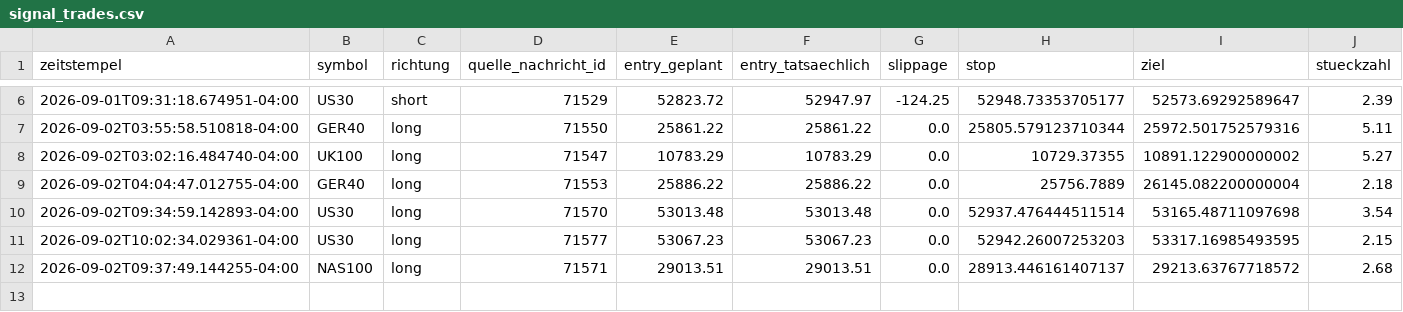
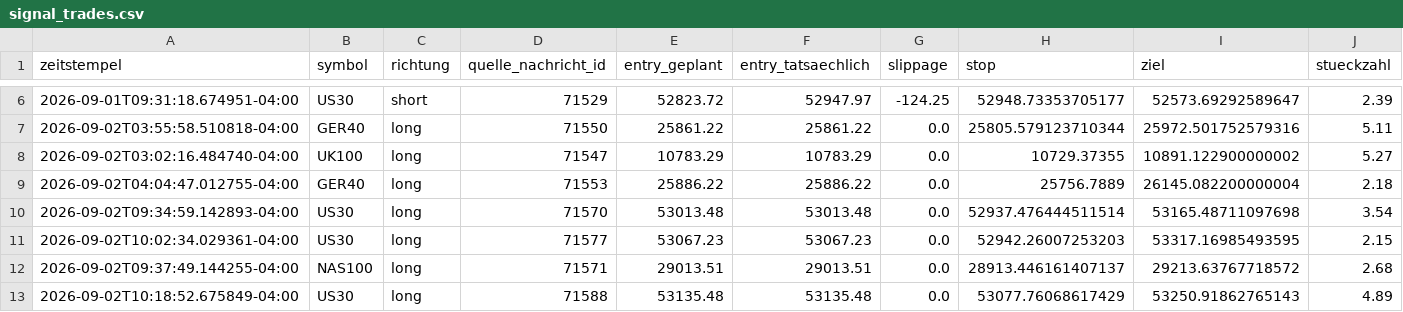
Before and after one commit to JonathanSube/trading-bot, a CSV file: signal_trades.csv, drawn as a sheet; only a part is shown, gaps mark what is left out; rows hold the shown columns only; the diff names each change by its address in the sheet, - before the commit and + after, or states it on an @@ line.

```diff
--- a/signal_trades.csv
+++ b/signal_trades.csv
+row 13: 2026-09-02T10:18:52.675849-04:00 | US30 | long | 71588 | 53135.48 | 53135.48 | 0.0 | 53077.76068617429 | 53250.91862765143 | 4.89
```
Also changed, not shown: signal_channel_log.csv, 1 other file.
